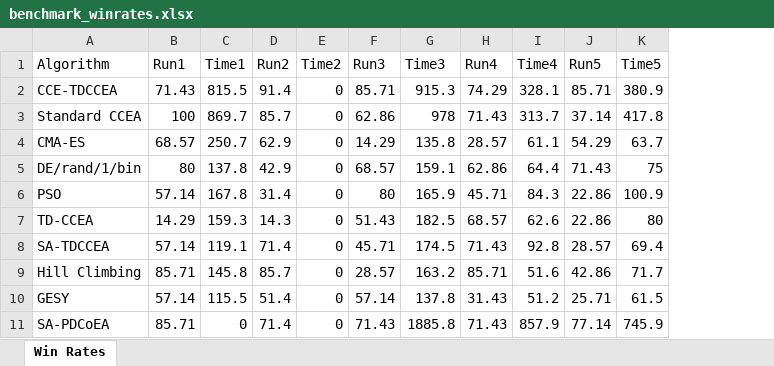
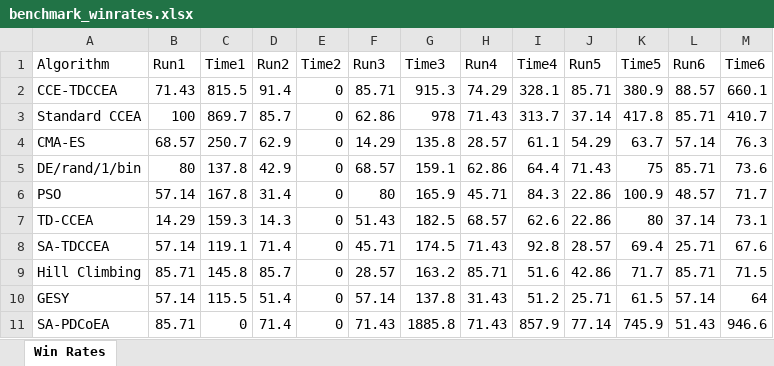
Before and after one commit to Darun1017/Evolutionary-Computing, an Excel workbook: Codes/benchmark_winrates.xlsx, sheet Win Rates, drawn as a sheet; values as stored, in another font and other column widths than the file's, no borders; the diff names each change by its address in the sheet, - before the commit and + after, or states it on an @@ line.

Commit message:
Added additional run

```diff
--- a/Codes/benchmark_winrates.xlsx (sheet Win Rates)
+++ b/Codes/benchmark_winrates.xlsx (sheet Win Rates)
+column L (Run6), rows 2-11: 88.57 | 85.71 | 57.14 | 85.71 | 48.57 | 37.14 | 25.71 | 85.71 | 57.14 | 51.43
+column M (Time6), rows 2-11: 660.1 | 410.7 | 76.3 | 73.6 | 71.7 | 73.1 | 67.6 | 71.5 | 64 | 946.6
```
